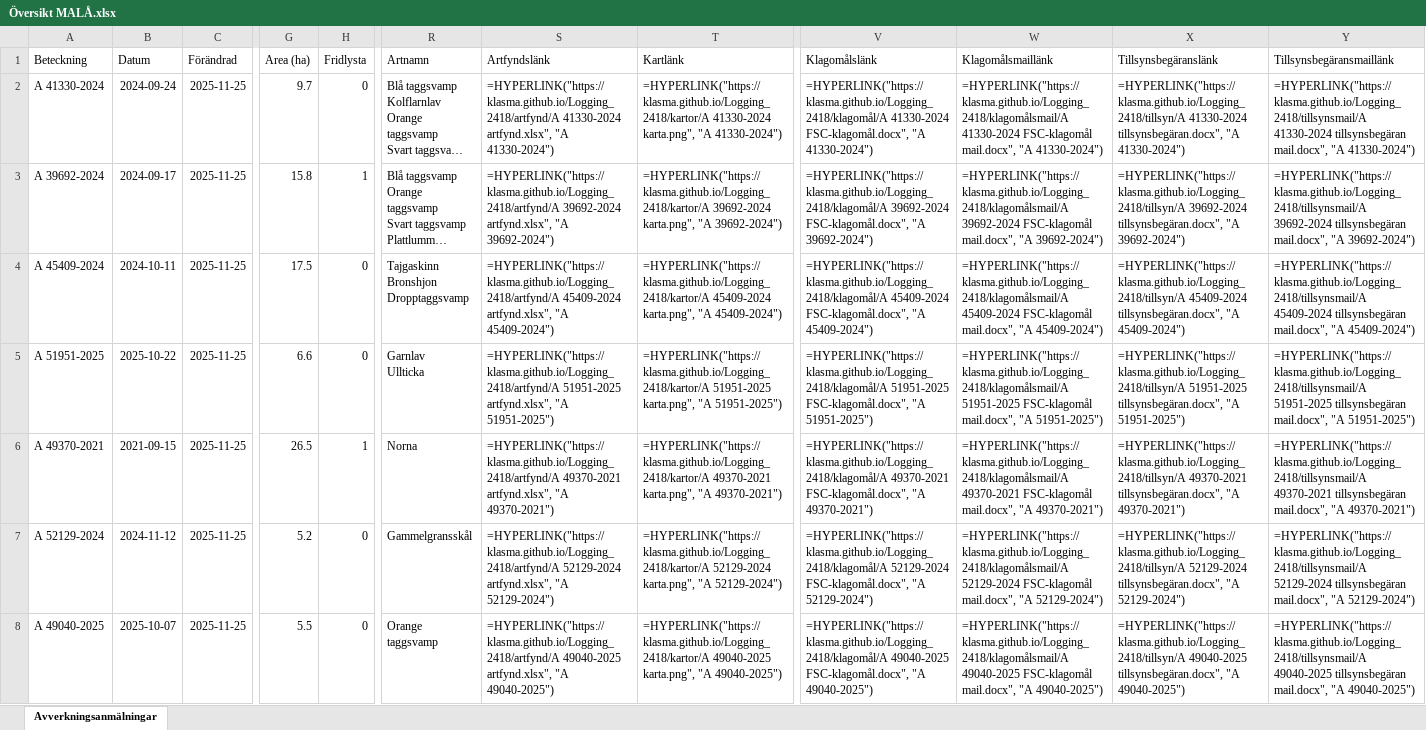
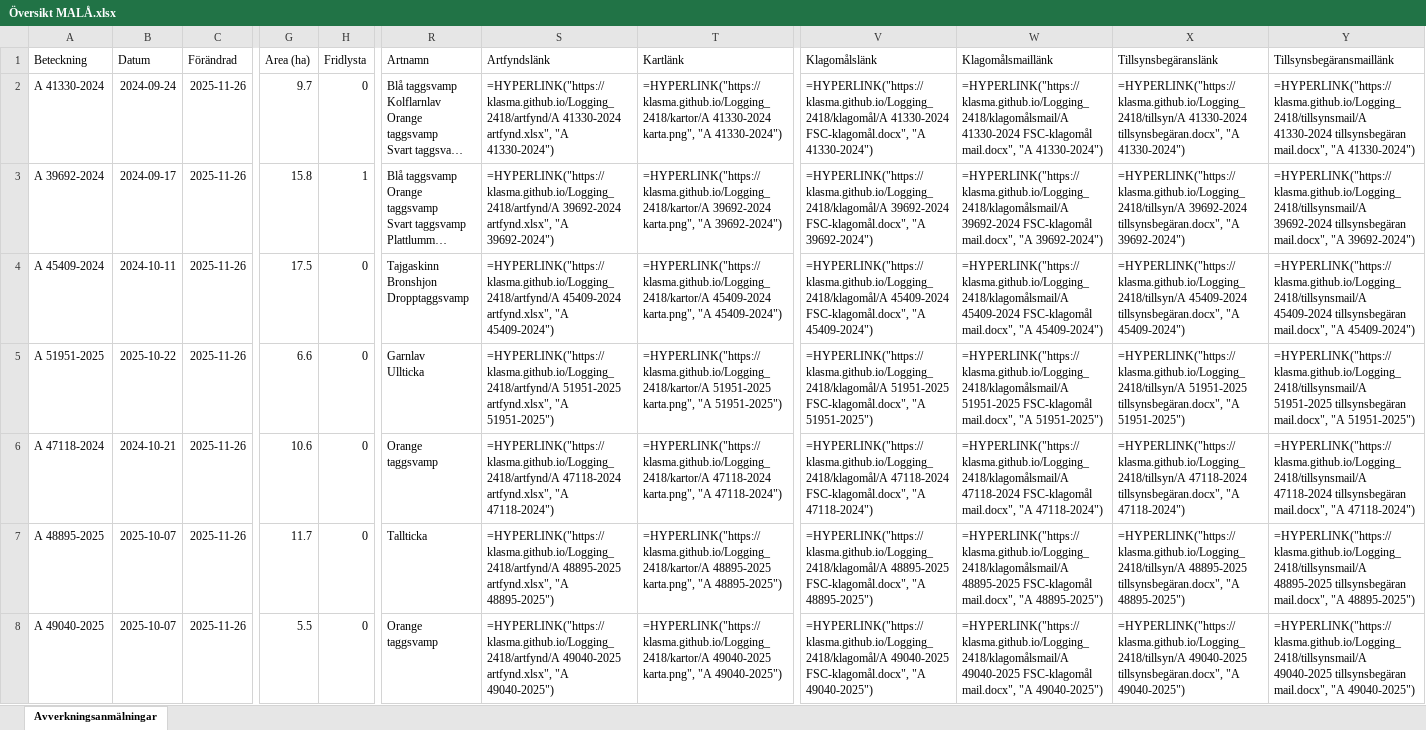
Before and after one commit to klasma/Logging_2418, an Excel workbook: Översikt MALÅ.xlsx, sheet Avverkningsanmälningar, drawn as a sheet; only a part is shown, gaps mark what is left out; long unchanged cells end in …; values as stored, in another font and other column widths than the file's, no borders; formulas without a stored value are shown as written; the diff covers the shown part only; the diff names each change by its address in the sheet, - before the commit and + after, or states it on an @@ line.

```diff
--- a/Översikt MALÅ.xlsx (sheet Avverkningsanmälningar)
+++ b/Översikt MALÅ.xlsx (sheet Avverkningsanmälningar)
-C2:C8 (Förändrad): 2025-11-25
+C2:C8 (Förändrad): 2025-11-26
-A6 (Beteckning): A 49370-2021
+A6 (Beteckning): A 47118-2024
-B6 (Datum): 2021-09-15
+B6 (Datum): 2024-10-21
-G6 (Area (ha)): 26.5
+G6 (Area (ha)): 10.6
-H6 (Fridlysta): 1
+H6 (Fridlysta): 0
-R6 (Artnamn): Norna
+R6 (Artnamn): Orange taggsvamp
-S6 (Artfyndslänk): =HYPERLINK("https://klasma.github.io/Logging_2418/artfynd/A 49370-2021 artfynd.xlsx", "A 49370-2021")
+S6 (Artfyndslänk): =HYPERLINK("https://klasma.github.io/Logging_2418/artfynd/A 47118-2024 artfynd.xlsx", "A 47118-2024")
-T6 (Kartlänk): =HYPERLINK("https://klasma.github.io/Logging_2418/kartor/A 49370-2021 karta.png", "A 49370-2021")
+T6 (Kartlänk): =HYPERLINK("https://klasma.github.io/Logging_2418/kartor/A 47118-2024 karta.png", "A 47118-2024")
-V6 (Klagomålslänk): =HYPERLINK("https://klasma.github.io/Logging_2418/klagomål/A 49370-2021 FSC-klagomål.docx", "A 49370-2021")
+V6 (Klagomålslänk): =HYPERLINK("https://klasma.github.io/Logging_2418/klagomål/A 47118-2024 FSC-klagomål.docx", "A 47118-2024")
-W6 (Klagomålsmaillänk): =HYPERLINK("https://klasma.github.io/Logging_2418/klagomålsmail/A 49370-2021 FSC-klagomål mail.docx", "A 49370-2021")
+W6 (Klagomålsmaillänk): =HYPERLINK("https://klasma.github.io/Logging_2418/klagomålsmail/A 47118-2024 FSC-klagomål mail.docx", "A 47118-2024")
-X6 (Tillsynsbegäranslänk): =HYPERLINK("https://klasma.github.io/Logging_2418/tillsyn/A 49370-2021 tillsynsbegäran.docx", "A 49370-2021")
+X6 (Tillsynsbegäranslänk): =HYPERLINK("https://klasma.github.io/Logging_2418/tillsyn/A 47118-2024 tillsynsbegäran.docx", "A 47118-2024")
-Y6 (Tillsynsbegäransmaillänk): =HYPERLINK("https://klasma.github.io/Logging_2418/tillsynsmail/A 49370-2021 tillsynsbegäran mail.docx", "A 49370-2021")
+Y6 (Tillsynsbegäransmaillänk): =HYPERLINK("https://klasma.github.io/Logging_2418/tillsynsmail/A 47118-2024 tillsynsbegäran mail.docx", "A 47118-2024")
-A7 (Beteckning): A 52129-2024
+A7 (Beteckning): A 48895-2025
-B7 (Datum): 2024-11-12
+B7 (Datum): 2025-10-07
-G7 (Area (ha)): 5.2
+G7 (Area (ha)): 11.7
-R7 (Artnamn): Gammelgransskål
+R7 (Artnamn): Tallticka
-S7 (Artfyndslänk): =HYPERLINK("https://klasma.github.io/Logging_2418/artfynd/A 52129-2024 artfynd.xlsx", "A 52129-2024")
+S7 (Artfyndslänk): =HYPERLINK("https://klasma.github.io/Logging_2418/artfynd/A 48895-2025 artfynd.xlsx", "A 48895-2025")
-T7 (Kartlänk): =HYPERLINK("https://klasma.github.io/Logging_2418/kartor/A 52129-2024 karta.png", "A 52129-2024")
+T7 (Kartlänk): =HYPERLINK("https://klasma.github.io/Logging_2418/kartor/A 48895-2025 karta.png", "A 48895-2025")
-V7 (Klagomålslänk): =HYPERLINK("https://klasma.github.io/Logging_2418/klagomål/A 52129-2024 FSC-klagomål.docx", "A 52129-2024")
+V7 (Klagomålslänk): =HYPERLINK("https://klasma.github.io/Logging_2418/klagomål/A 48895-2025 FSC-klagomål.docx", "A 48895-2025")
-W7 (Klagomålsmaillänk): =HYPERLINK("https://klasma.github.io/Logging_2418/klagomålsmail/A 52129-2024 FSC-klagomål mail.docx", "A 52129-2024")
+W7 (Klagomålsmaillänk): =HYPERLINK("https://klasma.github.io/Logging_2418/klagomålsmail/A 48895-2025 FSC-klagomål mail.docx", "A 48895-2025")
-X7 (Tillsynsbegäranslänk): =HYPERLINK("https://klasma.github.io/Logging_2418/tillsyn/A 52129-2024 tillsynsbegäran.docx", "A 52129-2024")
+X7 (Tillsynsbegäranslänk): =HYPERLINK("https://klasma.github.io/Logging_2418/tillsyn/A 48895-2025 tillsynsbegäran.docx", "A 48895-2025")
-Y7 (Tillsynsbegäransmaillänk): =HYPERLINK("https://klasma.github.io/Logging_2418/tillsynsmail/A 52129-2024 tillsynsbegäran mail.docx", "A 52129-2024")
+Y7 (Tillsynsbegäransmaillänk): =HYPERLINK("https://klasma.github.io/Logging_2418/tillsynsmail/A 48895-2025 tillsynsbegäran mail.docx", "A 48895-2025")
```
Also changed, not shown: 1681 edited cells elsewhere in this sheet, artfynd/A 39692-2024 artfynd.xlsx, artfynd/A 47118-2024 artfynd.xlsx, 54 other files.
